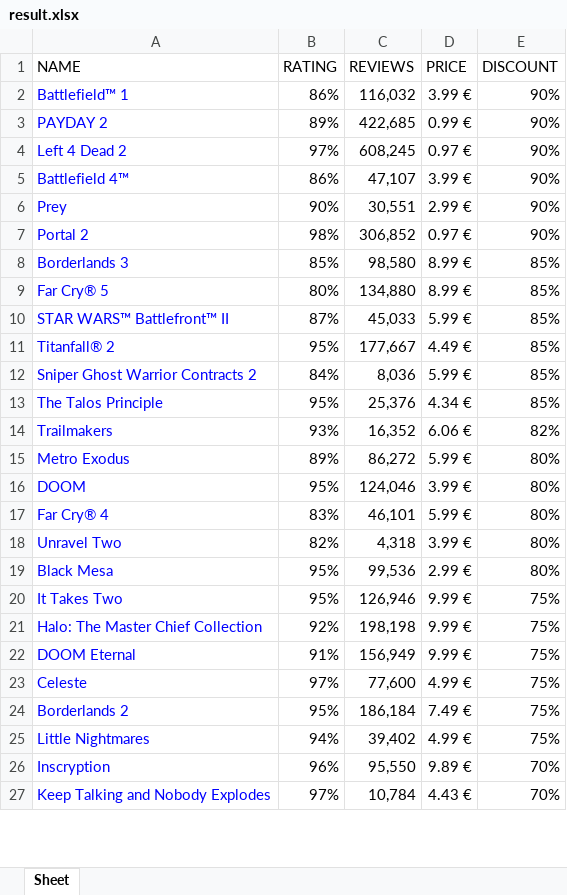
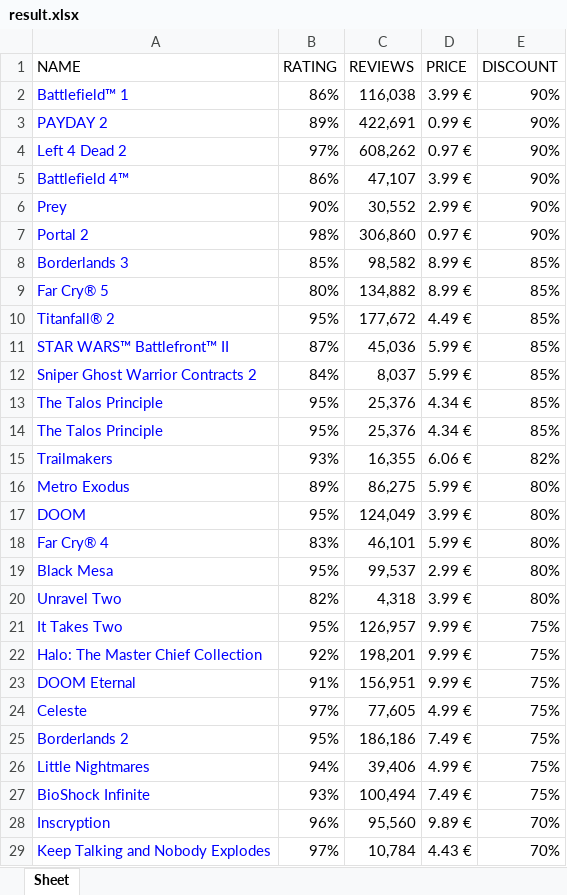
Before and after one commit to pavelsananko/automation-project, an Excel workbook: result.xlsx, sheet Sheet, drawn as a sheet; only a part is shown; values as stored, in another font and other column widths than the file's, no borders; removed rows and columns are numbered as before the commit, all else as after; the diff covers the shown part only; the diff names each change by its address in the sheet, - before the commit and + after, or states it on an @@ line.

```diff
--- a/result.xlsx (sheet Sheet)
+++ b/result.xlsx (sheet Sheet)
-C2 (REVIEWS): 116,032
+C2 (REVIEWS): 116,038
-C3 (REVIEWS): 422,685
+C3 (REVIEWS): 422,691
-C4 (REVIEWS): 608,245
+C4 (REVIEWS): 608,262
-C6 (REVIEWS): 30,551
+C6 (REVIEWS): 30,552
-C7 (REVIEWS): 306,852
+C7 (REVIEWS): 306,860
-C8 (REVIEWS): 98,580
+C8 (REVIEWS): 98,582
-C9 (REVIEWS): 134,880
+C9 (REVIEWS): 134,882
-row 10: STAR WARS™ Battlefront™ II | 87% | 45,033 | 5.99 € | 85%
-C10 (REVIEWS): 177,667
+C10 (REVIEWS): 177,672
+row 11: STAR WARS™ Battlefront™ II | 87% | 45,036 | 5.99 € | 85%
-C12 (REVIEWS): 8,036
+C12 (REVIEWS): 8,037
+row 14: The Talos Principle | 95% | 25,376 | 4.34 € | 85%
-C15 (REVIEWS): 16,352
+C15 (REVIEWS): 16,355
-C16 (REVIEWS): 86,272
+C16 (REVIEWS): 86,275
-C17 (REVIEWS): 124,046
+C17 (REVIEWS): 124,049
+row 19: Black Mesa | 95% | 99,537 | 2.99 € | 80%
-row 19: Black Mesa | 95% | 99,536 | 2.99 € | 80%
-C21 (REVIEWS): 126,946
+C21 (REVIEWS): 126,957
-C22 (REVIEWS): 198,198
+C22 (REVIEWS): 198,201
-C23 (REVIEWS): 156,949
+C23 (REVIEWS): 156,951
-C24 (REVIEWS): 77,600
+C24 (REVIEWS): 77,605
-C25 (REVIEWS): 186,184
+C25 (REVIEWS): 186,186
-C26 (REVIEWS): 39,402
+C26 (REVIEWS): 39,406
+row 27: BioShock Infinite | 93% | 100,494 | 7.49 € | 75%
-C28 (REVIEWS): 95,550
+C28 (REVIEWS): 95,560
```
Also changed, not shown: 7 added rows, 7 removed rows and 36 edited cells elsewhere in this sheet, 1 other file.
